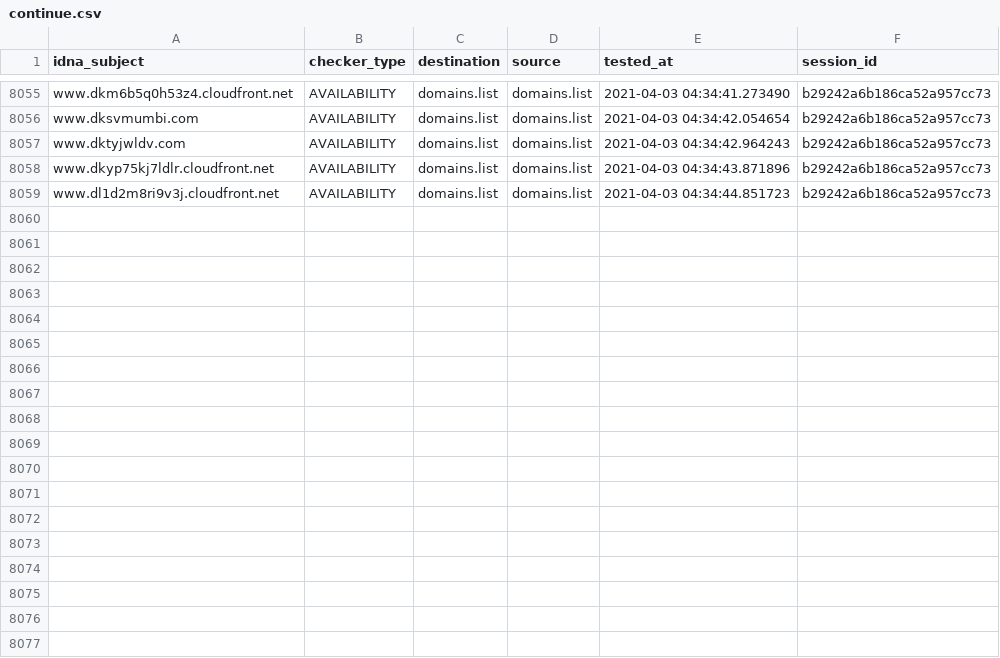
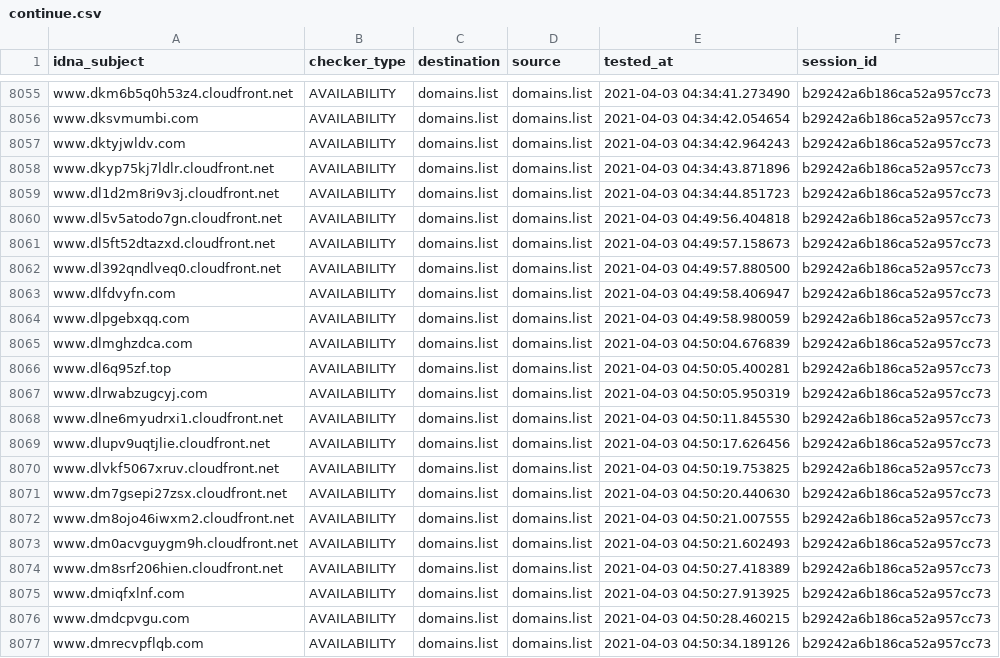
Before and after one commit to Ultimate-Hosts-Blacklist/smed79_blacklist, a CSV file: output/domains.list/continue.csv, drawn as a sheet; only a part is shown, gaps mark what is left out.

```diff
--- a/output/domains.list/continue.csv
+++ b/output/domains.list/continue.csv
@@ -8059 +8059,19 @@ www.dkyp75kj7ldlr.cloudfront.net,AVAILABILITY,domains.list,domains.list,2021-04-
 www.dl1d2m8ri9v3j.cloudfront.net,AVAILABILITY,domains.list,domains.list,2021-04-03 04:34:44.851723,b29242a6b186ca52a957cc73
+www.dl5v5atodo7gn.cloudfront.net,AVAILABILITY,domains.list,domains.list,2021-04-03 04:49:56.404818,b29242a6b186ca52a957cc73
+www.dl5ft52dtazxd.cloudfront.net,AVAILABILITY,domains.list,domains.list,2021-04-03 04:49:57.158673,b29242a6b186ca52a957cc73
+www.dl392qndlveq0.cloudfront.net,AVAILABILITY,domains.list,domains.list,2021-04-03 04:49:57.880500,b29242a6b186ca52a957cc73
+www.dlfdvyfn.com,AVAILABILITY,domains.list,domains.list,2021-04-03 04:49:58.406947,b29242a6b186ca52a957cc73
+www.dlpgebxqq.com,AVAILABILITY,domains.list,domains.list,2021-04-03 04:49:58.980059,b29242a6b186ca52a957cc73
+www.dlmghzdca.com,AVAILABILITY,domains.list,domains.list,2021-04-03 04:50:04.676839,b29242a6b186ca52a957cc73
+www.dl6q95zf.top,AVAILABILITY,domains.list,domains.list,2021-04-03 04:50:05.400281,b29242a6b186ca52a957cc73
+www.dlrwabzugcyj.com,AVAILABILITY,domains.list,domains.list,2021-04-03 04:50:05.950319,b29242a6b186ca52a957cc73
+www.dlne6myudrxi1.cloudfront.net,AVAILABILITY,domains.list,domains.list,2021-04-03 04:50:11.845530,b29242a6b186ca52a957cc73
+www.dlupv9uqtjlie.cloudfront.net,AVAILABILITY,domains.list,domains.list,2021-04-03 04:50:17.626456,b29242a6b186ca52a957cc73
+www.dlvkf5067xruv.cloudfront.net,AVAILABILITY,domains.list,domains.list,2021-04-03 04:50:19.753825,b29242a6b186ca52a957cc73
+www.dm7gsepi27zsx.cloudfront.net,AVAILABILITY,domains.list,domains.list,2021-04-03 04:50:20.440630,b29242a6b186ca52a957cc73
+www.dm8ojo46iwxm2.cloudfront.net,AVAILABILITY,domains.list,domains.list,2021-04-03 04:50:21.007555,b29242a6b186ca52a957cc73
+www.dm0acvguygm9h.cloudfront.net,AVAILABILITY,domains.list,domains.list,2021-04-03 04:50:21.602493,b29242a6b186ca52a957cc73
+www.dm8srf206hien.cloudfront.net,AVAILABILITY,domains.list,domains.list,2021-04-03 04:50:27.418389,b29242a6b186ca52a957cc73
+www.dmiqfxlnf.com,AVAILABILITY,domains.list,domains.list,2021-04-03 04:50:27.913925,b29242a6b186ca52a957cc73
+www.dmdcpvgu.com,AVAILABILITY,domains.list,domains.list,2021-04-03 04:50:28.460215,b29242a6b186ca52a957cc73
+www.dmrecvpflqb.com,AVAILABILITY,domains.list,domains.list,2021-04-03 04:50:34.189126,b29242a6b186ca52a957cc73
```
Also changed, not shown: .pyfunceble/inactive.csv, 3 other files.
